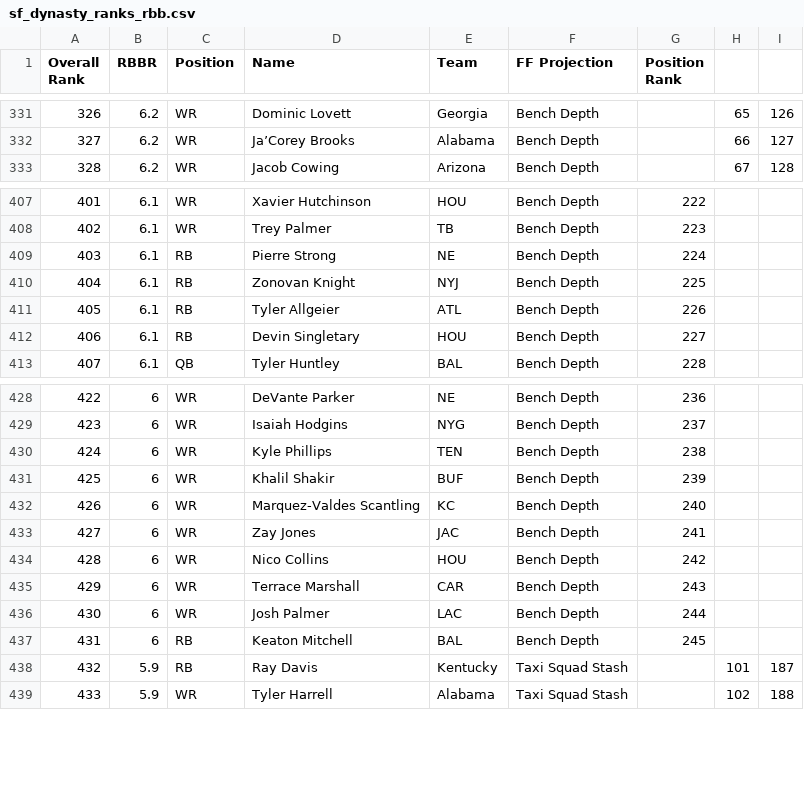
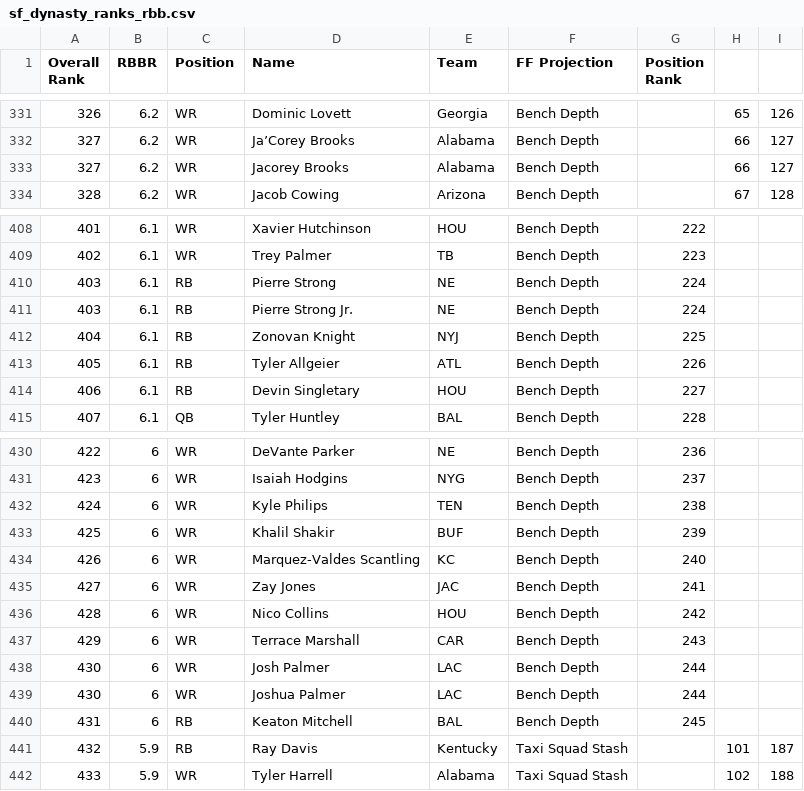
Before and after one commit to berrenb/fantasyFootballTeamEvaluator, a CSV file: src/resources/players/sf_dynasty_ranks_rbb.csv, drawn as a sheet; only a part is shown, gaps mark what is left out.

```diff
--- a/src/resources/players/sf_dynasty_ranks_rbb.csv
+++ b/src/resources/players/sf_dynasty_ranks_rbb.csv
@@ -332,2 +332,3 @@ Overall Rank,RBBR,Position,Name,Team,FF Projection,Position Rank,,
 327,6.2,WR,Ja’Corey Brooks,Alabama,Bench Depth,,66,127
+327,6.2,WR,Jacorey Brooks,Alabama,Bench Depth,,66,127
 328,6.2,WR,Jacob Cowing,Arizona,Bench Depth,,67,128
@@ -409,2 +410,3 @@ Overall Rank,RBBR,Position,Name,Team,FF Projection,Position Rank,,
 403,6.1,RB,Pierre Strong,NE,Bench Depth,224,,
+403,6.1,RB,Pierre Strong Jr.,NE,Bench Depth,224,,
 404,6.1,RB,Zonovan Knight,NYJ,Bench Depth,225,,
@@ -429,3 +431,3 @@ Overall Rank,RBBR,Position,Name,Team,FF Projection,Position Rank,,
 423,6,WR,Isaiah Hodgins,NYG,Bench Depth,237,,
-424,6,WR,Kyle Phillips,TEN,Bench Depth,238,,
+424,6,WR,Kyle Philips,TEN,Bench Depth,238,,
 425,6,WR,Khalil Shakir,BUF,Bench Depth,239,,
@@ -436,2 +438,3 @@ Overall Rank,RBBR,Position,Name,Team,FF Projection,Position Rank,,
 430,6,WR,Josh Palmer,LAC,Bench Depth,244,,
+430,6,WR,Joshua Palmer,LAC,Bench Depth,244,,
 431,6,RB,Keaton Mitchell,BAL,Bench Depth,245,,
```
Also changed, not shown: 1 other file.
